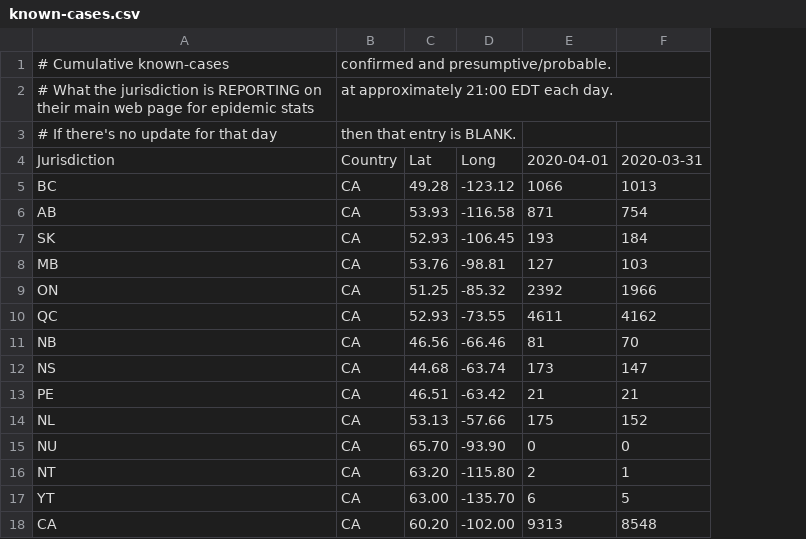
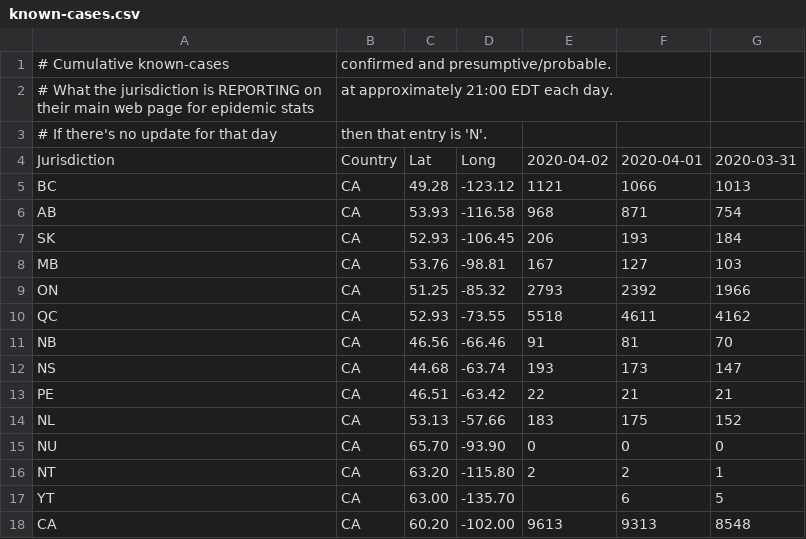
Before and after one commit to johanley/covid-19-canada, a CSV file: data/csv/known-cases.csv, drawn as a sheet; the diff names each change by its address in the sheet, - before the commit and + after, or states it on an @@ line.

```diff
--- a/data/csv/known-cases.csv
+++ b/data/csv/known-cases.csv
+column E, rows 4-18: 2020-04-02 | 1121 | 968 | 206 | 167 | 2793 | 5518 | 91 | 193 | 22 | 183 | 0 | 2 |  | 9613
-B3: then that entry is BLANK.
+B3: then that entry is 'N'.
```
Also changed, not shown: data/csv/deaths.csv, 2 other files.
